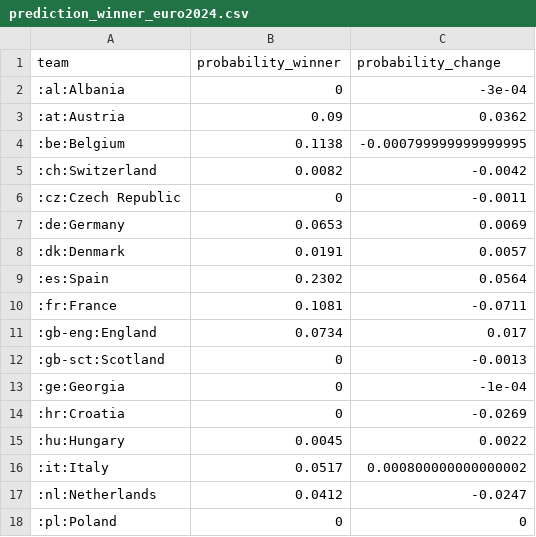
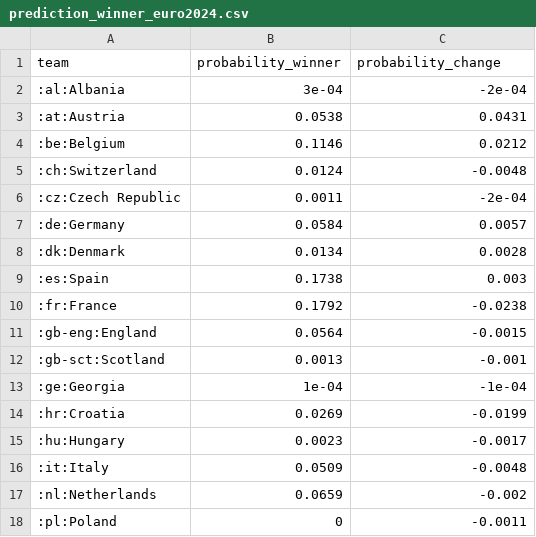
Before and after one commit to swissfootdata/national_teams, a CSV file: Output/prediction_winner_euro2024.csv, drawn as a sheet; only a part is shown; the diff covers the shown part only.

```diff
--- a/Output/prediction_winner_euro2024.csv
+++ b/Output/prediction_winner_euro2024.csv
@@ -1,18 +1,18 @@
 "team","probability_winner","probability_change"
-":al:Albania",0,-3e-04
-":at:Austria",0.09,0.0362
-":be:Belgium",0.1138,-0.000799999999999995
-":ch:Switzerland",0.0082,-0.0042
-":cz:Czech Republic",0,-0.0011
-":de:Germany",0.0653,0.0069
-":dk:Denmark",0.0191,0.0057
-":es:Spain",0.2302,0.0564
-":fr:France",0.1081,-0.0711
-":gb-eng:England",0.0734,0.017
-":gb-sct:Scotland",0,-0.0013
-":ge:Georgia",0,-1e-04
-":hr:Croatia",0,-0.0269
-":hu:Hungary",0.0045,0.0022
-":it:Italy",0.0517,0.000800000000000002
-":nl:Netherlands",0.0412,-0.0247
-":pl:Poland",0,0
+":al:Albania",3e-04,-2e-04
+":at:Austria",0.0538,0.0431
+":be:Belgium",0.1146,0.0212
+":ch:Switzerland",0.0124,-0.0048
+":cz:Czech Republic",0.0011,-2e-04
+":de:Germany",0.0584,0.0057
+":dk:Denmark",0.0134,0.0028
+":es:Spain",0.1738,0.003
+":fr:France",0.1792,-0.0238
+":gb-eng:England",0.0564,-0.0015
+":gb-sct:Scotland",0.0013,-0.001
+":ge:Georgia",1e-04,-1e-04
+":hr:Croatia",0.0269,-0.0199
+":hu:Hungary",0.0023,-0.0017
+":it:Italy",0.0509,-0.0048
+":nl:Netherlands",0.0659,-0.002
+":pl:Poland",0,-0.0011
```
Also changed, not shown: 14 edited cells elsewhere in this file, 2 other files.
